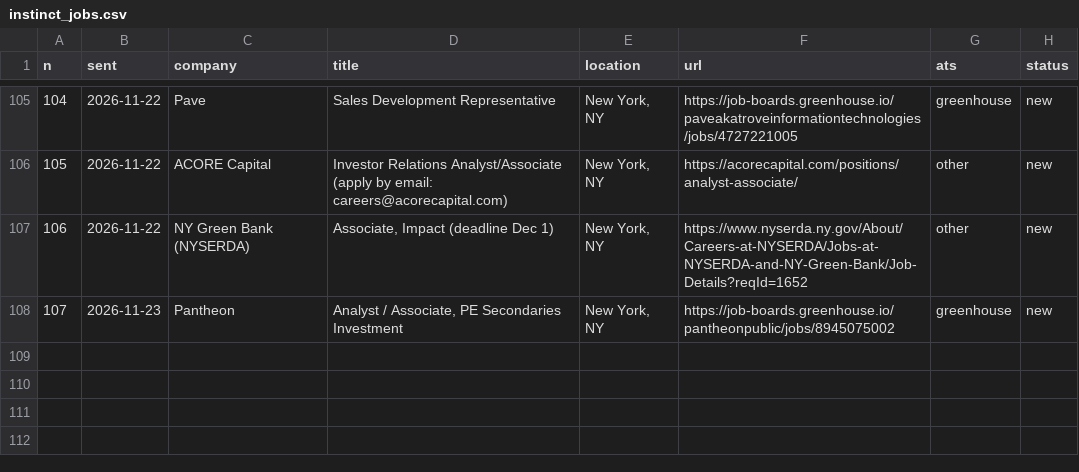
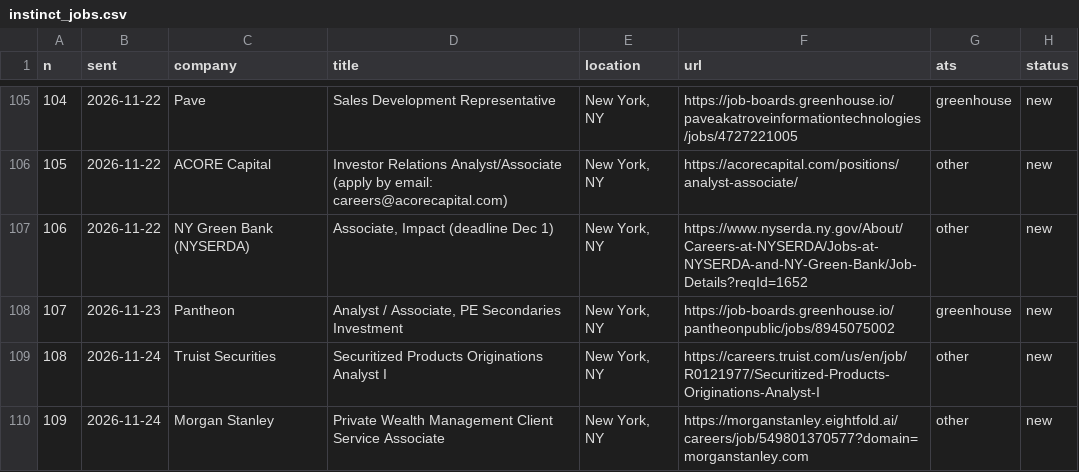
Before and after one commit to arjuna2204/job-agent, a CSV file: data/instinct_jobs.csv, drawn as a sheet; only a part is shown, gaps mark what is left out.

```diff
--- a/data/instinct_jobs.csv
+++ b/data/instinct_jobs.csv
@@ -108 +108,3 @@ n,sent,company,title,location,url,ats,status
 107,2026-11-23,Pantheon,"Analyst / Associate, PE Secondaries Investment","New York, NY",https://job-boards.greenhouse.io/pantheonpublic/jobs/8945075002,greenhouse,new
+108,2026-11-24,Truist Securities,Securitized Products Originations Analyst I,"New York, NY",https://careers.truist.com/us/en/job/R0121977/Securitized-Products-Originations-Analyst-I,other,new
+109,2026-11-24,Morgan Stanley,Private Wealth Management Client Service Associate,"New York, NY",https://morganstanley.eightfold.ai/careers/job/549801370577?domain=morganstanley.com,other,new
```
Also changed, not shown: data/applied.csv.
